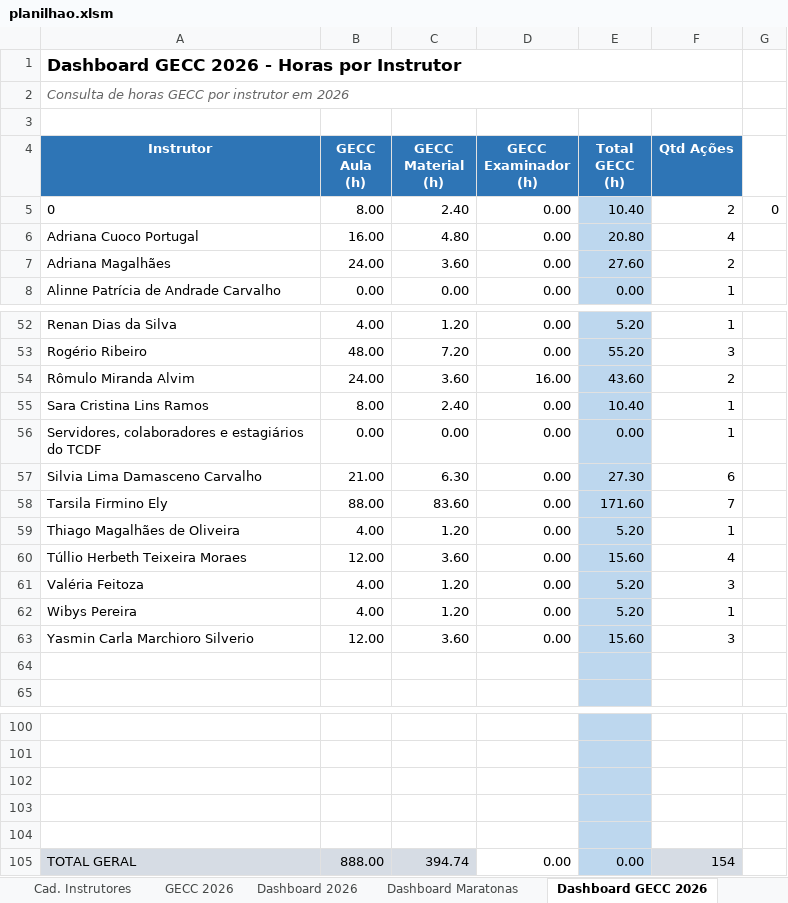
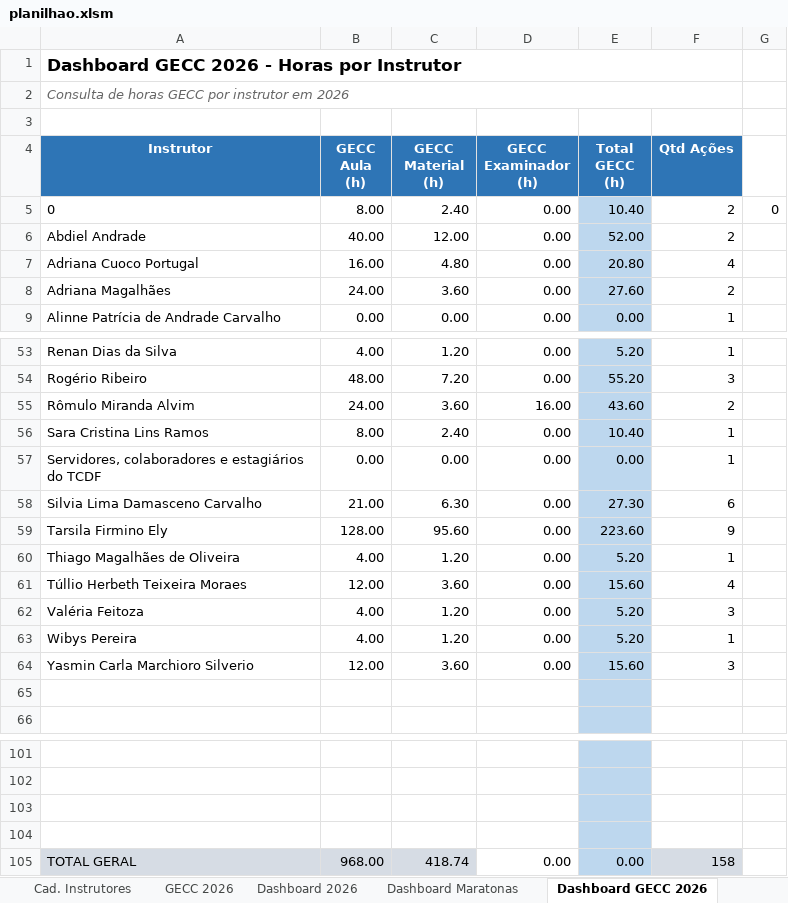
Before and after one commit to silvionascimentobh-lab/SAED-Dashboard, an Excel workbook: planilhao.xlsm, sheet Dashboard GECC 2026, drawn as a sheet; only a part is shown, gaps mark what is left out; values as stored, in another font and other column widths than the file's, no borders; removed rows and columns are numbered as before the commit, all else as after; the diff names each change by its address in the sheet, - before the commit and + after, or states it on an @@ line.

```diff
--- a/planilhao.xlsm (sheet Dashboard GECC 2026)
+++ b/planilhao.xlsm (sheet Dashboard GECC 2026)
+row 6: Abdiel Andrade | 40.00 | 12.00 | 0.00 | 52.00 | 2
-B59 (GECC Aula (h)): 88.00
+B59 (GECC Aula (h)): 128.00
-C59 (GECC Material (h)): 83.60
+C59 (GECC Material (h)): 95.60
-E59 (Total GECC (h)): 171.60
+E59 (Total GECC (h)): 223.60
-F59 (Qtd Ações): 7
+F59 (Qtd Ações): 9
-row 104: (empty)
-B105 (GECC Aula (h)): 888.00
+B105 (GECC Aula (h)): 968.00
-C105 (GECC Material (h)): 394.74
+C105 (GECC Material (h)): 418.74
-F105 (Qtd Ações): 154
+F105 (Qtd Ações): 158
```
Also changed, not shown: sheet GECC 2026, sheet Ações InCompany, sheet Dashboard 2026, formulas that keep their value, hidden cells, charts or pictures.
